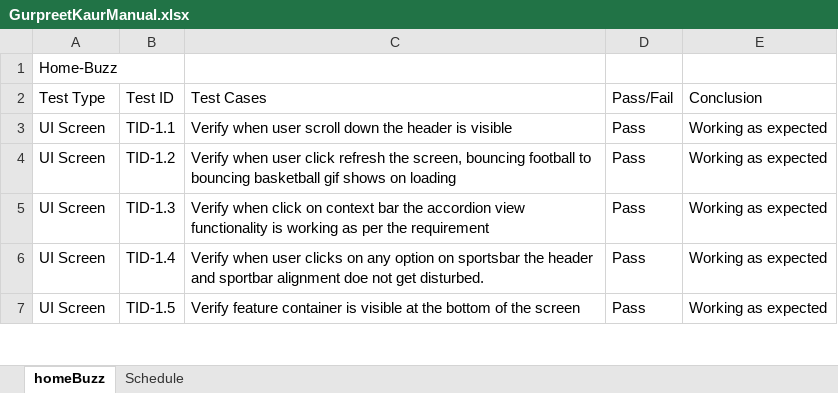
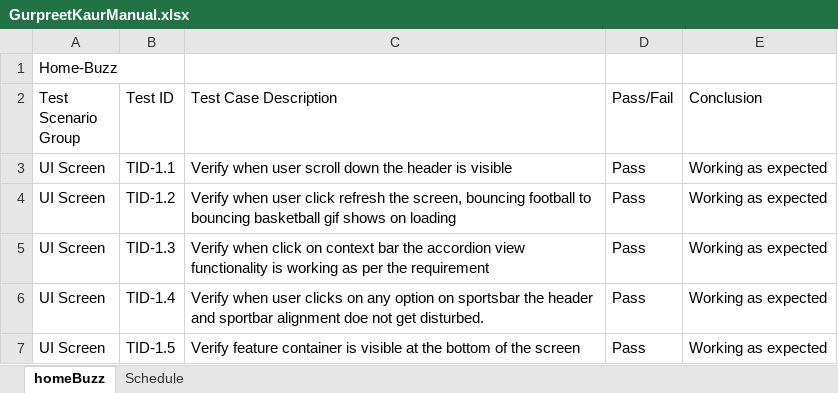
Before and after one commit to GurpreetKaur27/GurpreetKaurManual, an Excel workbook: GurpreetKaurManual.xlsx, sheet homeBuzz, drawn as a sheet; only a part is shown; values as stored, in another font and other column widths than the file's, no borders; the diff names each change by its address in the sheet, - before the commit and + after, or states it on an @@ line.

```diff
--- a/GurpreetKaurManual.xlsx (sheet homeBuzz)
+++ b/GurpreetKaurManual.xlsx (sheet homeBuzz)
-A2: Test Type
+A2: Test Scenario Group
-C2: Test Cases
+C2: Test Case Description
```
Also changed, not shown: sheet Schedule.
